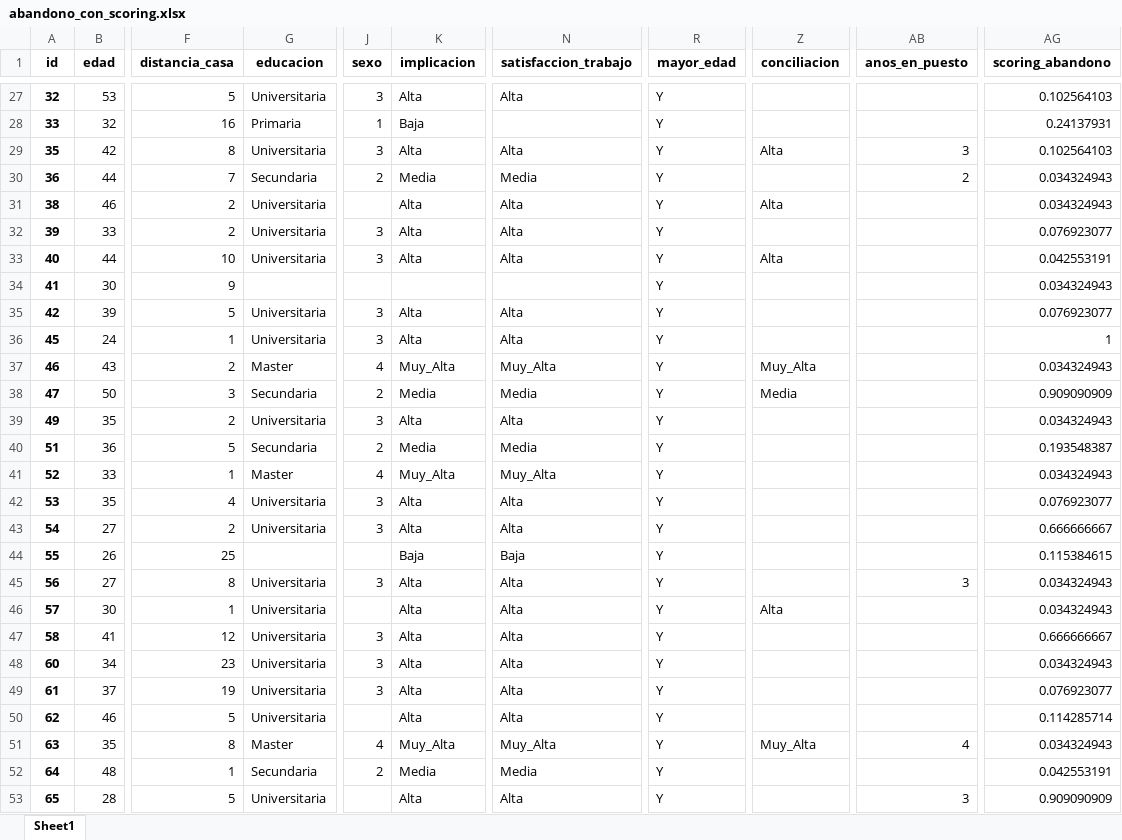
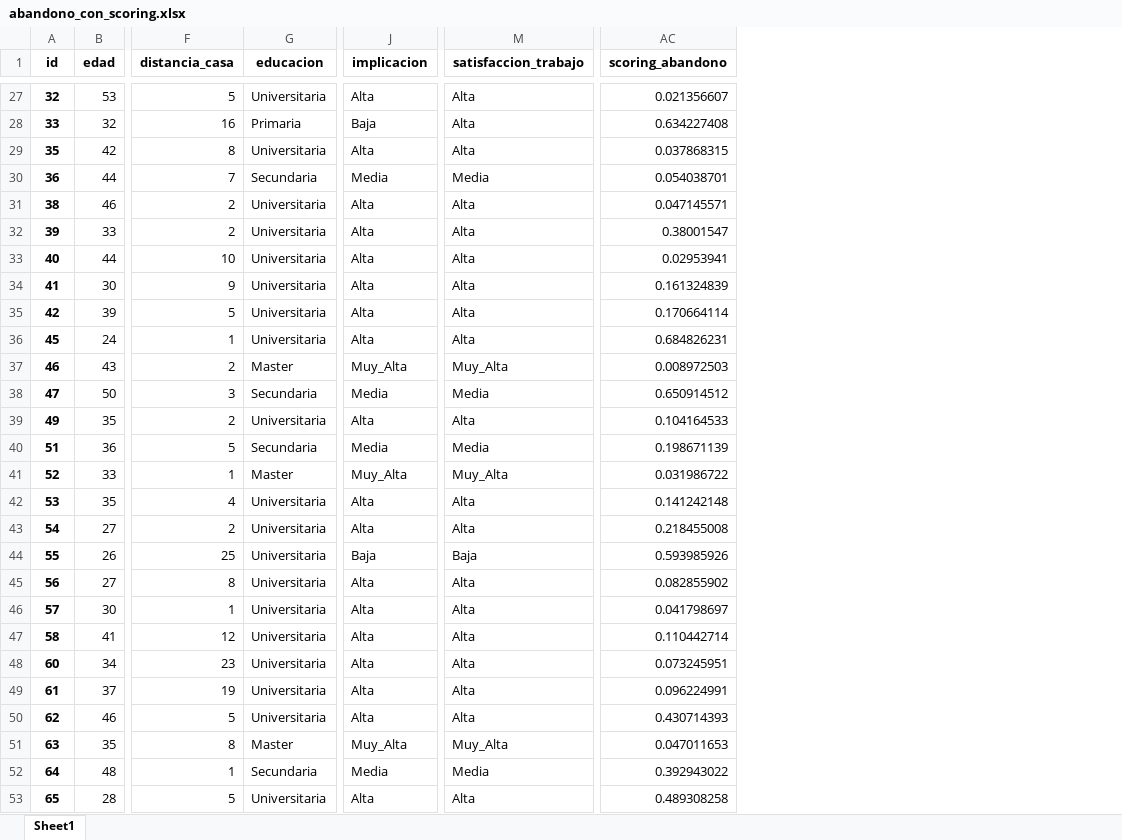
Before and after one commit to Alex-f98/predictor-abandono, an Excel workbook: abandono_con_scoring.xlsx, sheet Sheet1, drawn as a sheet; only a part is shown, gaps mark what is left out; values as stored, in another font and other column widths than the file's, no borders; removed rows and columns are numbered as before the commit, all else as after; the diff covers the shown part only; the diff names each change by its address in the sheet, - before the commit and + after, or states it on an @@ line.

```diff
--- a/abandono_con_scoring.xlsx (sheet Sheet1)
+++ b/abandono_con_scoring.xlsx (sheet Sheet1)
-column J (sexo), rows 27-52: 3 | 1 | 3 | 2 |  | 3 | 3 |  | 3 | 3 | 4 | 2 | 3 | 2 | 4 | 3 | 3 |  | 3 |  | 3 | 3 | 3 |  | 4 | 2
-column R (mayor_edad), rows 27-53: all Y
-column Z (conciliacion), rows 29-51: Alta |  | Alta |  | Alta |  |  |  | Muy_Alta | Media |  |  |  |  |  |  |  | Alta |  |  |  |  | Muy_Alta
-column AB (anos_en_puesto), rows 29-53: 3 | 2 |  |  |  |  |  |  |  |  |  |  |  |  |  |  | 3 |  |  |  |  |  | 4 |  | 3
-AC27 (scoring_abandono): 0.102564103
+AC27 (scoring_abandono): 0.021356607
-M28 (satisfaccion_trabajo): (empty)
+M28 (satisfaccion_trabajo): Alta
-AC28 (scoring_abandono): 0.24137931
+AC28 (scoring_abandono): 0.634227408
-AC29 (scoring_abandono): 0.102564103
+AC29 (scoring_abandono): 0.037868315
-AC30 (scoring_abandono): 0.034324943
+AC30 (scoring_abandono): 0.054038701
-AC31 (scoring_abandono): 0.034324943
+AC31 (scoring_abandono): 0.047145571
-AC32 (scoring_abandono): 0.076923077
+AC32 (scoring_abandono): 0.38001547
-AC33 (scoring_abandono): 0.042553191
+AC33 (scoring_abandono): 0.02953941
-G34 (educacion): (empty)
+G34 (educacion): Universitaria
-J34 (implicacion): (empty)
+J34 (implicacion): Alta
-M34 (satisfaccion_trabajo): (empty)
+M34 (satisfaccion_trabajo): Alta
-AC34 (scoring_abandono): 0.034324943
+AC34 (scoring_abandono): 0.161324839
-AC35 (scoring_abandono): 0.076923077
+AC35 (scoring_abandono): 0.170664114
-AC36 (scoring_abandono): 1
+AC36 (scoring_abandono): 0.684826231
-AC37 (scoring_abandono): 0.034324943
+AC37 (scoring_abandono): 0.008972503
-AC38 (scoring_abandono): 0.909090909
+AC38 (scoring_abandono): 0.650914512
-AC39 (scoring_abandono): 0.034324943
+AC39 (scoring_abandono): 0.104164533
-AC40 (scoring_abandono): 0.193548387
+AC40 (scoring_abandono): 0.198671139
-AC41 (scoring_abandono): 0.034324943
+AC41 (scoring_abandono): 0.031986722
-AC42 (scoring_abandono): 0.076923077
+AC42 (scoring_abandono): 0.141242148
-AC43 (scoring_abandono): 0.666666667
+AC43 (scoring_abandono): 0.218455008
-G44 (educacion): (empty)
+G44 (educacion): Universitaria
-AC44 (scoring_abandono): 0.115384615
+AC44 (scoring_abandono): 0.593985926
-AC45 (scoring_abandono): 0.034324943
+AC45 (scoring_abandono): 0.082855902
-AC46 (scoring_abandono): 0.034324943
+AC46 (scoring_abandono): 0.041798697
-AC47 (scoring_abandono): 0.666666667
+AC47 (scoring_abandono): 0.110442714
-AC48 (scoring_abandono): 0.034324943
+AC48 (scoring_abandono): 0.073245951
-AC49 (scoring_abandono): 0.076923077
+AC49 (scoring_abandono): 0.096224991
-AC50 (scoring_abandono): 0.114285714
+AC50 (scoring_abandono): 0.430714393
-AC51 (scoring_abandono): 0.034324943
+AC51 (scoring_abandono): 0.047011653
-AC52 (scoring_abandono): 0.042553191
+AC52 (scoring_abandono): 0.392943022
-AC53 (scoring_abandono): 0.909090909
+AC53 (scoring_abandono): 0.489308258
```
Also changed, not shown: 1633 edited cells elsewhere in this sheet, 1 other file.
